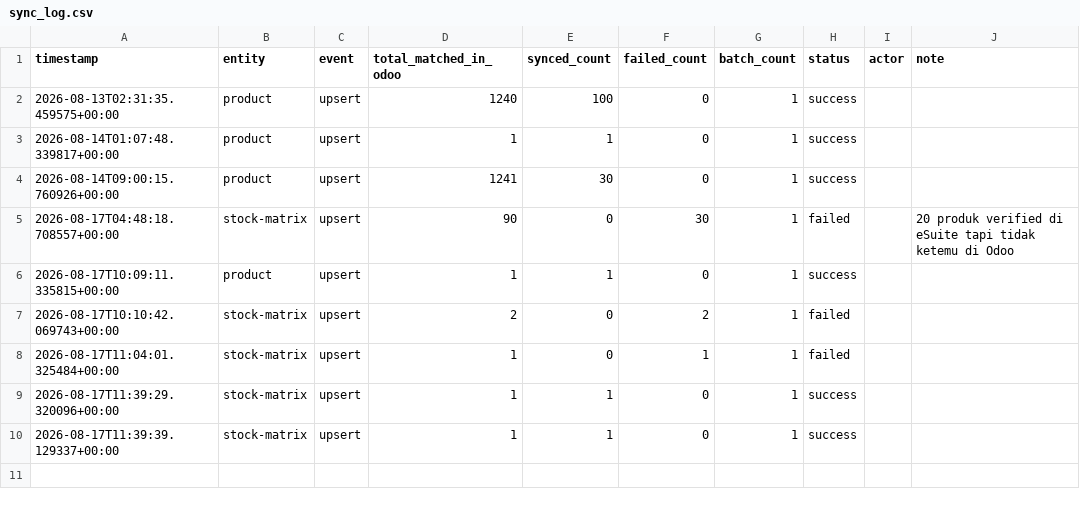
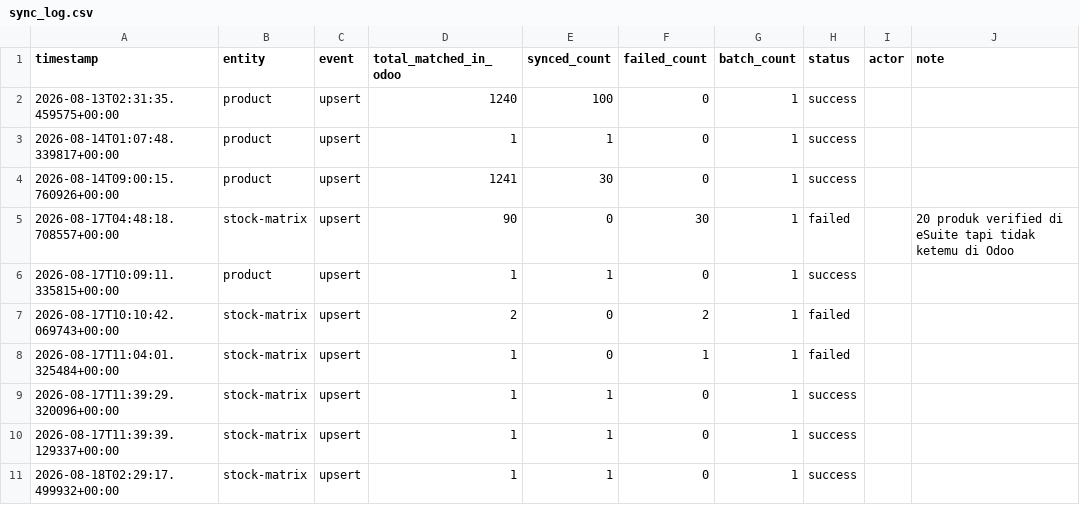
Before and after one commit to ariwijaya-try1/CBU-eDot, a CSV file: logs/sync_log.csv, drawn as a sheet; the diff names each change by its address in the sheet, - before the commit and + after, or states it on an @@ line.

```diff
--- a/logs/sync_log.csv
+++ b/logs/sync_log.csv
+row 11: 2026-08-18T02:29:17.499932+00:00 | stock-matrix | upsert | 1 | 1 | 0 | 1 | success
```
Also changed, not shown: 3 other files.
